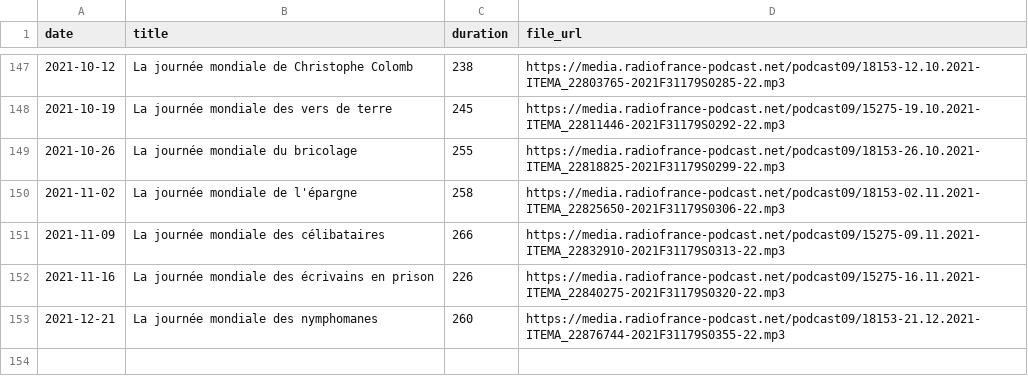
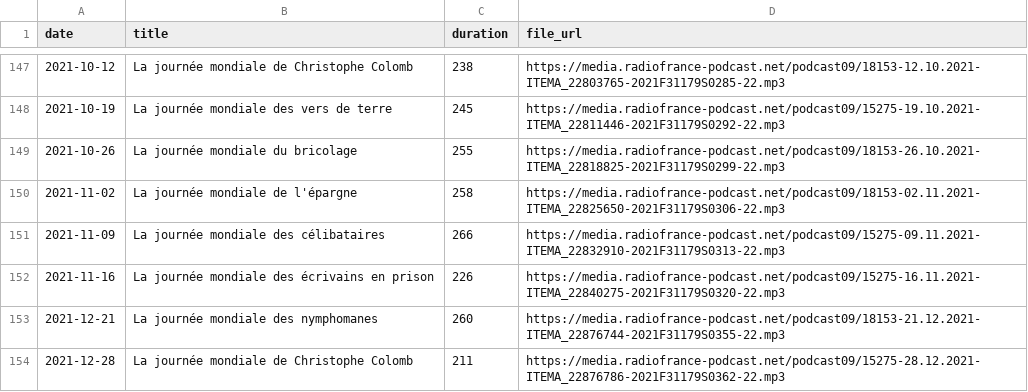
Before and after one commit to ahasverus/franceinter, a CSV file: inst/csv/la-chronique-de-constance.csv, drawn as a sheet; only a part is shown, gaps mark what is left out.

```diff
--- a/inst/csv/la-chronique-de-constance.csv
+++ b/inst/csv/la-chronique-de-constance.csv
@@ -153 +153,2 @@
 "2021-12-21";" La journée mondiale des nymphomanes";"260";"https://media.radiofrance-podcast.net/podcast09/18153-21.12.2021-ITEMA_22876744-2021F31179S0355-22.mp3"
+"2021-12-28";"La journée mondiale de Christophe Colomb";"211";"https://media.radiofrance-podcast.net/podcast09/15275-28.12.2021-ITEMA_22876786-2021F31179S0362-22.mp3"
```
Also changed, not shown: inst/csv/la-chanson-de-frederic-fromet.csv, inst/csv/la-drole-d-humeur-de-guillermo-guiz.csv, 8 other files.
